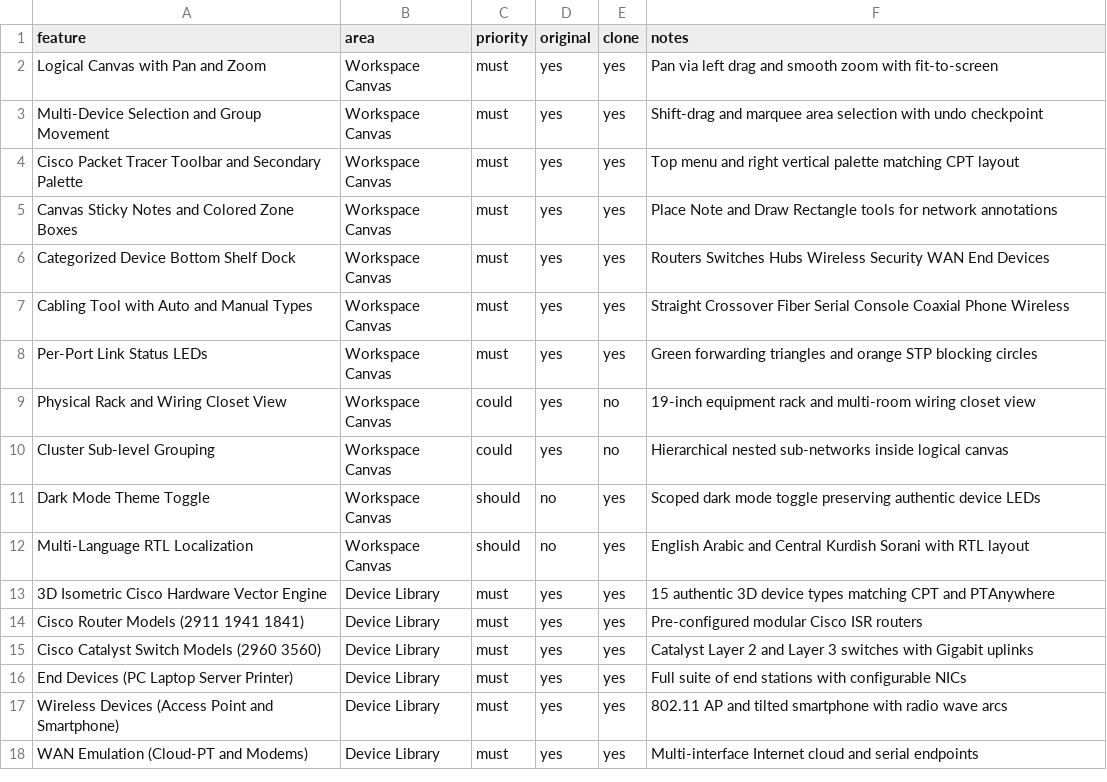
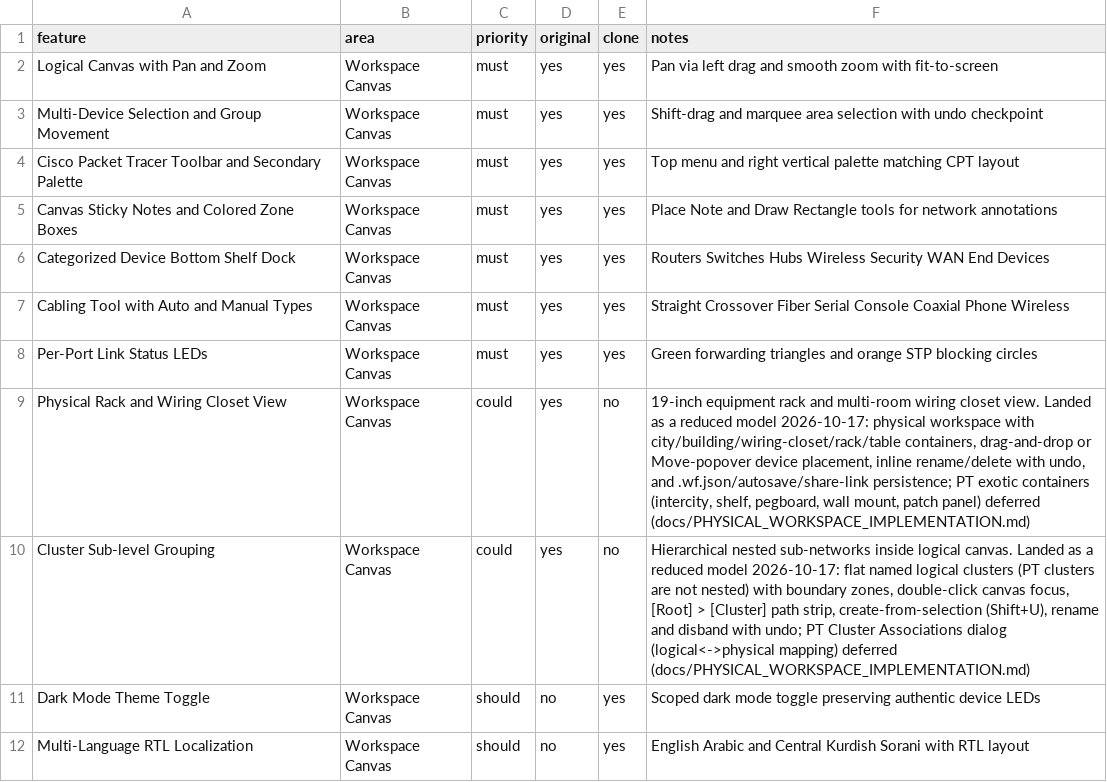
Before and after one commit to zerakjamil/wirex-web, a CSV file: replica/features.csv, drawn as a sheet; only a part is shown; the shorter side is filled out with more unchanged rows.

Commit message:
docs(workspace): record the physical/cluster increment
Add PHYSICAL_WORKSPACE_IMPLEMENTATION.md and update HANDOFF,
LAUNCH_READINESS, REPLACEMENT_GATES (history + Workspace UX row),
PT_PARITY_GAP_MAP (launch-pass rows for physical workspace and logical
clusters; deferred table now records the Cluster Associations dialog)
and replica/features.csv notes for the two could-have rows.

```diff
--- a/replica/features.csv
+++ b/replica/features.csv
@@ -8,4 +8,4 @@ Cabling Tool with Auto and Manual Types,Workspace Canvas,must,yes,yes,Straight C
 Per-Port Link Status LEDs,Workspace Canvas,must,yes,yes,Green forwarding triangles and orange STP blocking circles
-Physical Rack and Wiring Closet View,Workspace Canvas,could,yes,no,19-inch equipment rack and multi-room wiring closet view
-Cluster Sub-level Grouping,Workspace Canvas,could,yes,no,Hierarchical nested sub-networks inside logical canvas
+Physical Rack and Wiring Closet View,Workspace Canvas,could,yes,no,"19-inch equipment rack and multi-room wiring closet view. Landed as a reduced model 2026-10-17: physical workspace with city/building/wiring-closet/rack/table containers, drag-and-drop or Move-popover device placement, inline rename/delete with undo, and .wf.json/autosave/share-link persistence; PT exotic containers (intercity, shelf, pegboard, wall mount, patch panel) deferred (docs/PHYSICAL_WORKSPACE_IMPLEMENTATION.md)"
+Cluster Sub-level Grouping,Workspace Canvas,could,yes,no,"Hierarchical nested sub-networks inside logical canvas. Landed as a reduced model 2026-10-17: flat named logical clusters (PT clusters are not nested) with boundary zones, double-click canvas focus, [Root] > [Cluster] path strip, create-from-selection (Shift+U), rename and disband with undo; PT Cluster Associations dialog (logical<->physical mapping) deferred (docs/PHYSICAL_WORKSPACE_IMPLEMENTATION.md)"
 Dark Mode Theme Toggle,Workspace Canvas,should,no,yes,Scoped dark mode toggle preserving authentic device LEDs
```
Also changed, not shown: 5 other files.
